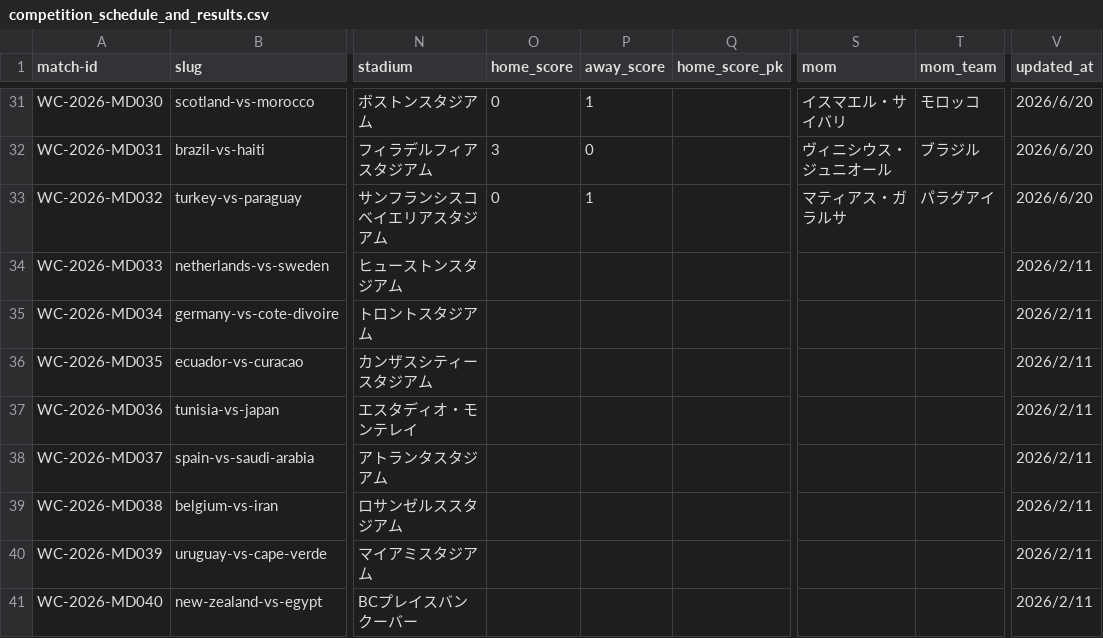
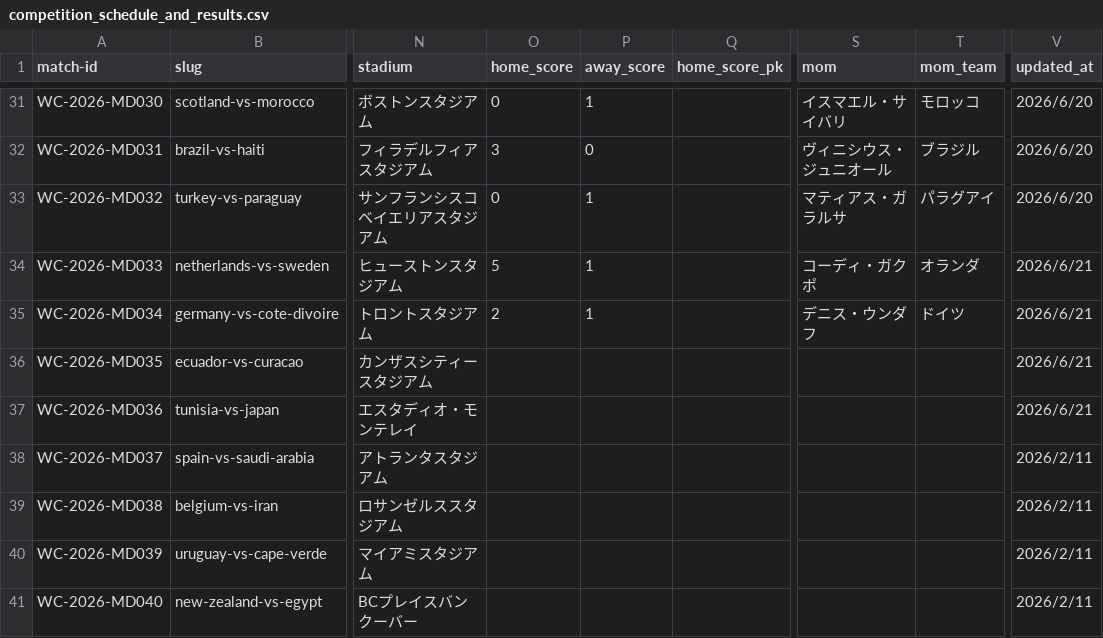
Before and after one commit to football-archive/start, a CSV file: src/data/competition_schedule_and_results.csv, drawn as a sheet; only a part is shown, gaps mark what is left out; the diff names each change by its address in the sheet, - before the commit and + after, or states it on an @@ line.

```diff
--- a/src/data/competition_schedule_and_results.csv
+++ b/src/data/competition_schedule_and_results.csv
-O34 (home_score): (empty)
+O34 (home_score): 5
-P34:P35 (away_score): (empty)
+P34:P35 (away_score): 1
-S34 (mom): (empty)
+S34 (mom): コーディ・ガクポ
-T34 (mom_team): (empty)
+T34 (mom_team): オランダ
-V34:V37 (updated_at): 2026/2/11
+V34:V37 (updated_at): 2026/6/21
-O35 (home_score): (empty)
+O35 (home_score): 2
-S35 (mom): (empty)
+S35 (mom): デニス・ウンダフ
-T35 (mom_team): (empty)
+T35 (mom_team): ドイツ
```
Also changed, not shown: src/data/match_events.csv, src/data/tournament_groups_master.csv, 3 other files.
